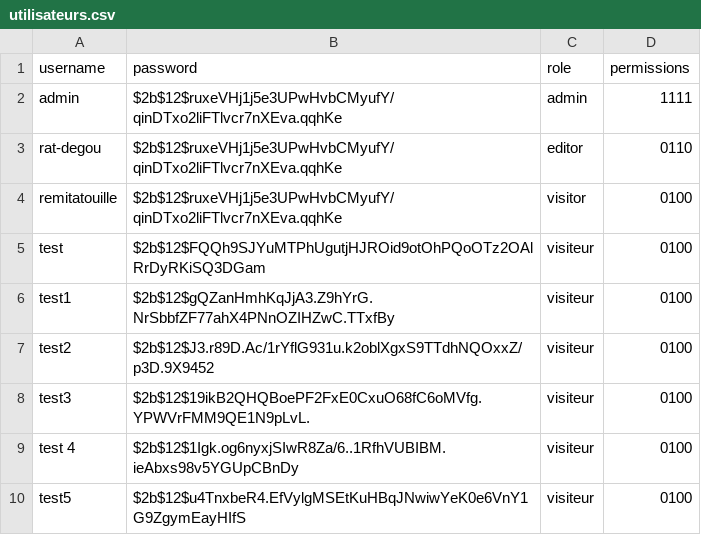
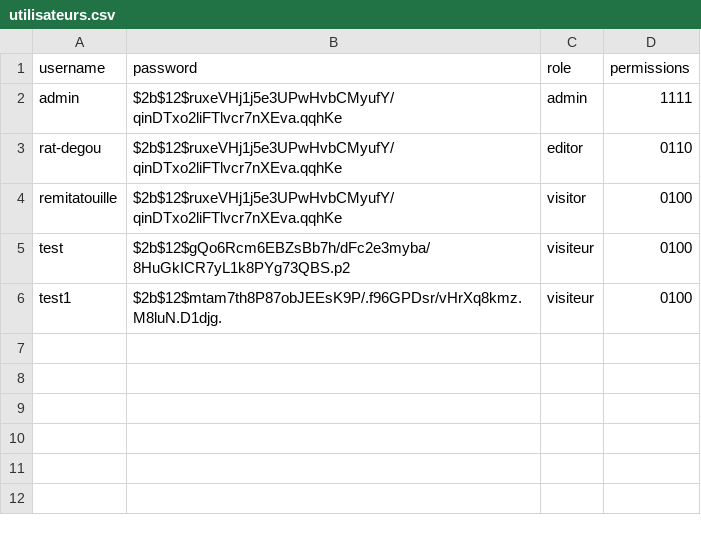
Before and after one commit to Hellebore-jpg/rackeur, a CSV file: assets/data/utilisateurs.csv, drawn as a sheet.

```diff
--- a/assets/data/utilisateurs.csv
+++ b/assets/data/utilisateurs.csv
@@ -4,7 +4,3 @@ rat-degou,$2b$12$ruxeVHj1j5e3UPwHvbCMyufY/qinDTxo2liFTlvcr7nXEva.qqhKe,editor,01
 remitatouille,$2b$12$ruxeVHj1j5e3UPwHvbCMyufY/qinDTxo2liFTlvcr7nXEva.qqhKe,visitor,0100
-test,$2b$12$FQQh9SJYuMTPhUgutjHJROid9otOhPQoOTz2OAlRrDyRKiSQ3DGam,visiteur,0100
-test1,$2b$12$gQZanHmhKqJjA3.Z9hYrG.NrSbbfZF77ahX4PNnOZIHZwC.TTxfBy,visiteur,0100
-test2,$2b$12$J3.r89D.Ac/1rYflG931u.k2oblXgxS9TTdhNQOxxZ/p3D.9X9452,visiteur,0100
-test3,$2b$12$19ikB2QHQBoePF2FxE0CxuO68fC6oMVfg.YPWVrFMM9QE1N9pLvL.,visiteur,0100
-test 4,$2b$12$1Igk.og6nyxjSIwR8Za/6..1RfhVUBIBM.ieAbxs98v5YGUpCBnDy,visiteur,0100
-test5,$2b$12$u4TnxbeR4.EfVylgMSEtKuHBqJNwiwYeK0e6VnY1G9ZgymEayHIfS,visiteur,0100
+test,$2b$12$gQo6Rcm6EBZsBb7h/dFc2e3myba/8HuGkICR7yL1k8PYg73QBS.p2,visiteur,0100
+test1,$2b$12$mtam7th8P87obJEEsK9P/.f96GPDsr/vHrXq8kmz.M8luN.D1djg.,visiteur,0100
```
Also changed, not shown: assets/data/catalogue.csv, 6 other files.
